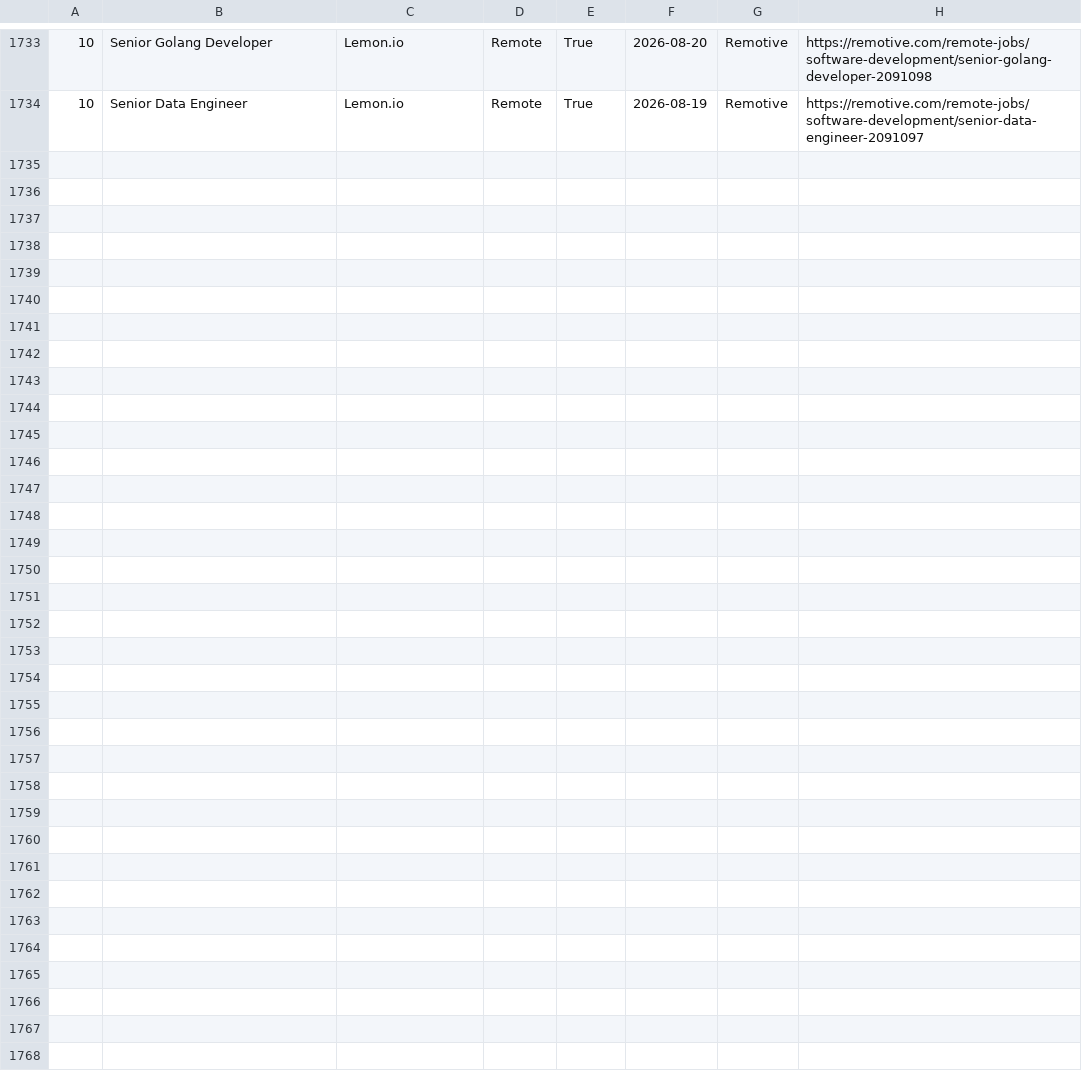
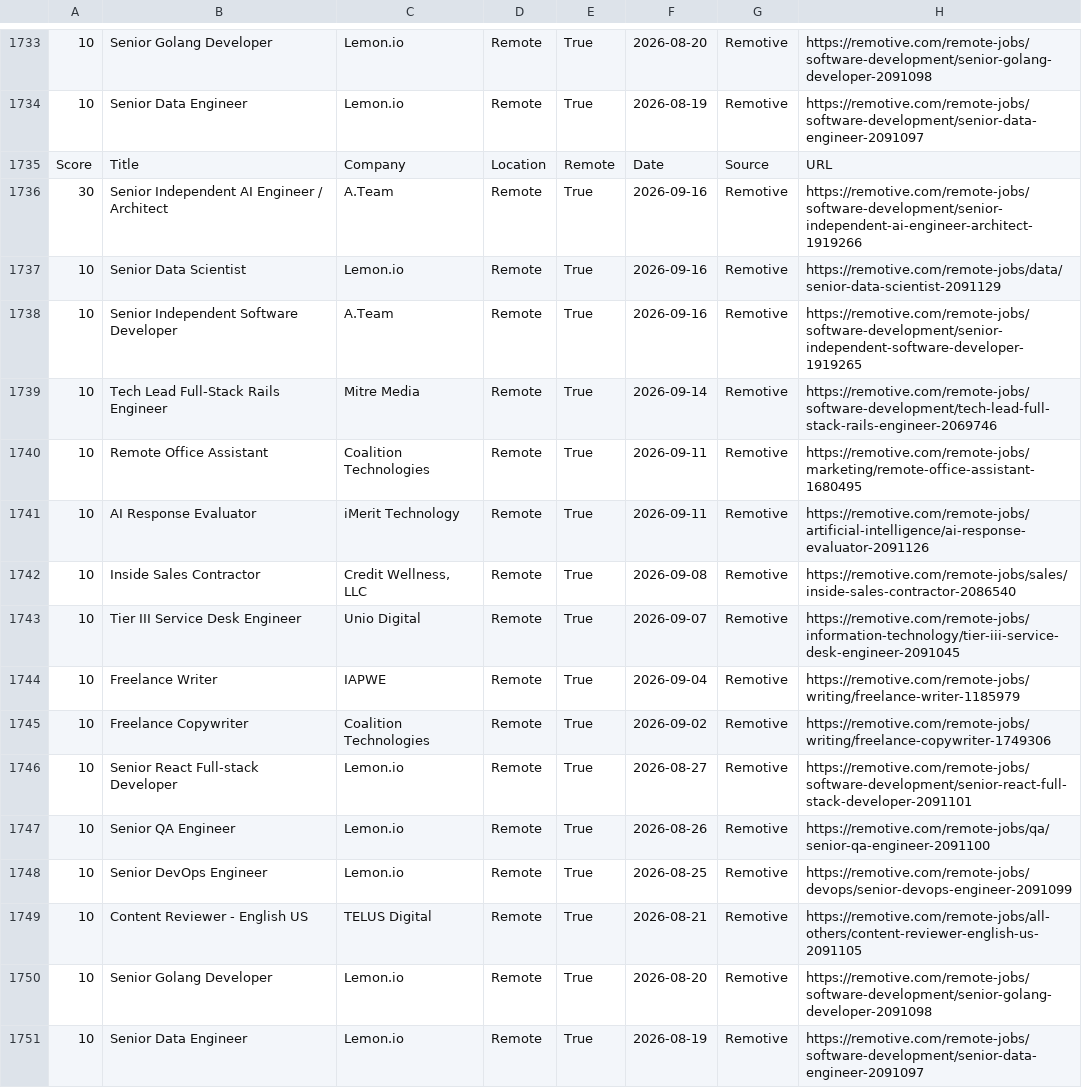
Before and after one commit to hamedmit/JobScraper, a CSV file: output/reports/jobs.csv, drawn as a sheet; only a part is shown, gaps mark what is left out; the diff names each change by its address in the sheet, - before the commit and + after, or states it on an @@ line.

```diff
--- a/output/reports/jobs.csv
+++ b/output/reports/jobs.csv
+row 1735: Score | Title | Company | Location | Remote | Date | Source | URL
+row 1736: 30 | Senior Independent AI Engineer / Architect | A.Team | Remote | True | 2026-09-16 | Remotive | https://remotive.com/remote-jobs/software-development/senior-independent-ai-engineer-architect-1919266
+row 1737: 10 | Senior Data Scientist | Lemon.io | Remote | True | 2026-09-16 | Remotive | https://remotive.com/remote-jobs/data/senior-data-scientist-2091129
+row 1738: 10 | Senior Independent Software Developer | A.Team | Remote | True | 2026-09-16 | Remotive | https://remotive.com/remote-jobs/software-development/senior-independent-software-developer-1919265
+row 1739: 10 | Tech Lead Full-Stack Rails Engineer | Mitre Media | Remote | True | 2026-09-14 | Remotive | https://remotive.com/remote-jobs/software-development/tech-lead-full-stack-rails-engineer-2069746
+row 1740: 10 | Remote Office Assistant | Coalition Technologies | Remote | True | 2026-09-11 | Remotive | https://remotive.com/remote-jobs/marketing/remote-office-assistant-1680495
+row 1741: 10 | AI Response Evaluator | iMerit Technology | Remote | True | 2026-09-11 | Remotive | https://remotive.com/remote-jobs/artificial-intelligence/ai-response-evaluator-2091126
+row 1742: 10 | Inside Sales Contractor | Credit Wellness, LLC | Remote | True | 2026-09-08 | Remotive | https://remotive.com/remote-jobs/sales/inside-sales-contractor-2086540
+row 1743: 10 | Tier III Service Desk Engineer | Unio Digital | Remote | True | 2026-09-07 | Remotive | https://remotive.com/remote-jobs/information-technology/tier-iii-service-desk-engineer-2091045
+row 1744: 10 | Freelance Writer | IAPWE | Remote | True | 2026-09-04 | Remotive | https://remotive.com/remote-jobs/writing/freelance-writer-1185979
+row 1745: 10 | Freelance Copywriter | Coalition Technologies | Remote | True | 2026-09-02 | Remotive | https://remotive.com/remote-jobs/writing/freelance-copywriter-1749306
+row 1746: 10 | Senior React Full-stack Developer | Lemon.io | Remote | True | 2026-08-27 | Remotive | https://remotive.com/remote-jobs/software-development/senior-react-full-stack-developer-2091101
+row 1747: 10 | Senior QA Engineer | Lemon.io | Remote | True | 2026-08-26 | Remotive | https://remotive.com/remote-jobs/qa/senior-qa-engineer-2091100
+row 1748: 10 | Senior DevOps Engineer | Lemon.io | Remote | True | 2026-08-25 | Remotive | https://remotive.com/remote-jobs/devops/senior-devops-engineer-2091099
+row 1749: 10 | Content Reviewer - English US | TELUS Digital | Remote | True | 2026-08-21 | Remotive | https://remotive.com/remote-jobs/all-others/content-reviewer-english-us-2091105
+row 1750: 10 | Senior Golang Developer | Lemon.io | Remote | True | 2026-08-20 | Remotive | https://remotive.com/remote-jobs/software-development/senior-golang-developer-2091098
+row 1751: 10 | Senior Data Engineer | Lemon.io | Remote | True | 2026-08-19 | Remotive | https://remotive.com/remote-jobs/software-development/senior-data-engineer-2091097
```
Also changed, not shown: output/reports/run_history.csv.
